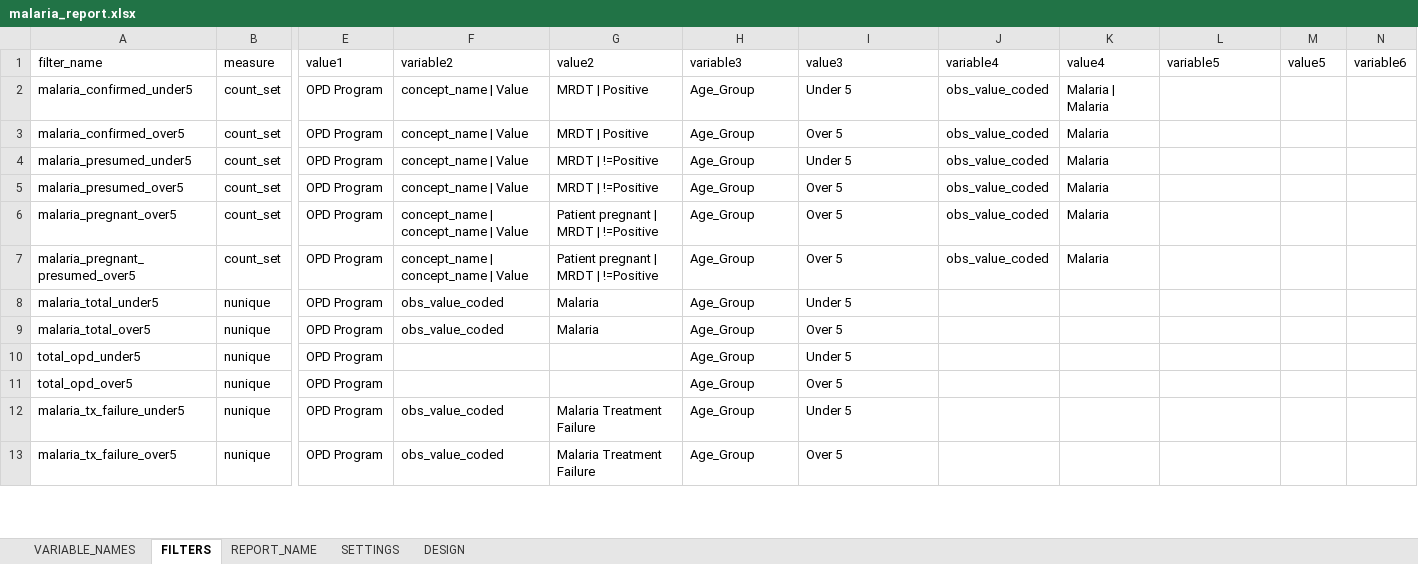
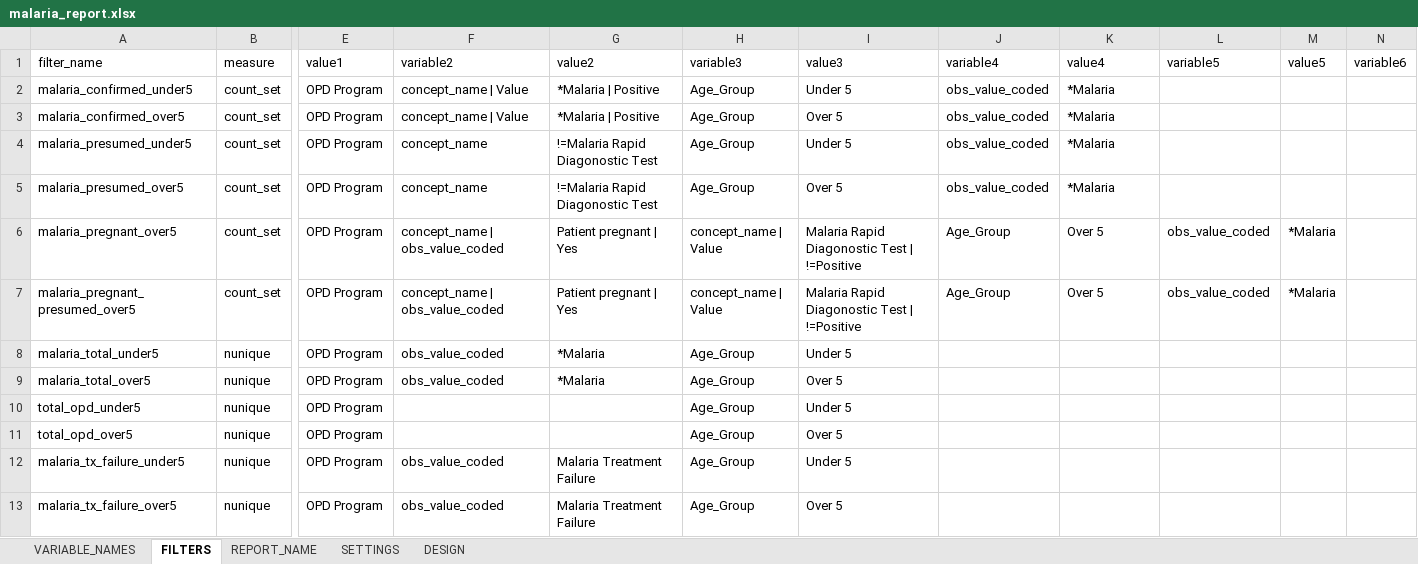
Before and after one commit to malawi-ministry-of-health-dhd/Mahis_Reports, an Excel workbook: data/uploads/malaria_report.xlsx, sheet FILTERS, drawn as a sheet; only a part is shown, gaps mark what is left out; values as stored, in another font and other column widths than the file's, no borders; the diff covers the shown part only; the diff names each change by its address in the sheet, - before the commit and + after, or states it on an @@ line.

```diff
--- a/data/uploads/malaria_report.xlsx (sheet FILTERS)
+++ b/data/uploads/malaria_report.xlsx (sheet FILTERS)
-G2:G3: MRDT | Positive
+G2:G3: *Malaria | Positive
-K2: Malaria | Malaria
+K2: *Malaria
-K3:K5: Malaria
+K3:K5: *Malaria
-F4:F5: concept_name | Value
+F4:F5: concept_name
-G4:G5: MRDT | !=Positive
+G4:G5: !=Malaria Rapid Diagonostic Test
-F6:F7: concept_name | concept_name | Value
+F6:F7: concept_name | obs_value_coded
-G6:G7: Patient pregnant | MRDT | !=Positive
+G6:G7: Patient pregnant | Yes
-H6:H7: Age_Group
+H6:H7: concept_name | Value
-I6:I7: Over 5
+I6:I7: Malaria Rapid Diagonostic Test | !=Positive
-J6:J7: obs_value_coded
+J6:J7: Age_Group
-K6:K7: Malaria
+K6:K7: Over 5
-L6:L7: (empty)
+L6:L7: obs_value_coded
-M6:M7: (empty)
+M6:M7: *Malaria
-G8:G9: Malaria
+G8:G9: *Malaria
```
Also changed, not shown: 6 added rows and 77 edited cells elsewhere in this sheet, sheet VARIABLE_NAMES, 9 other files.
